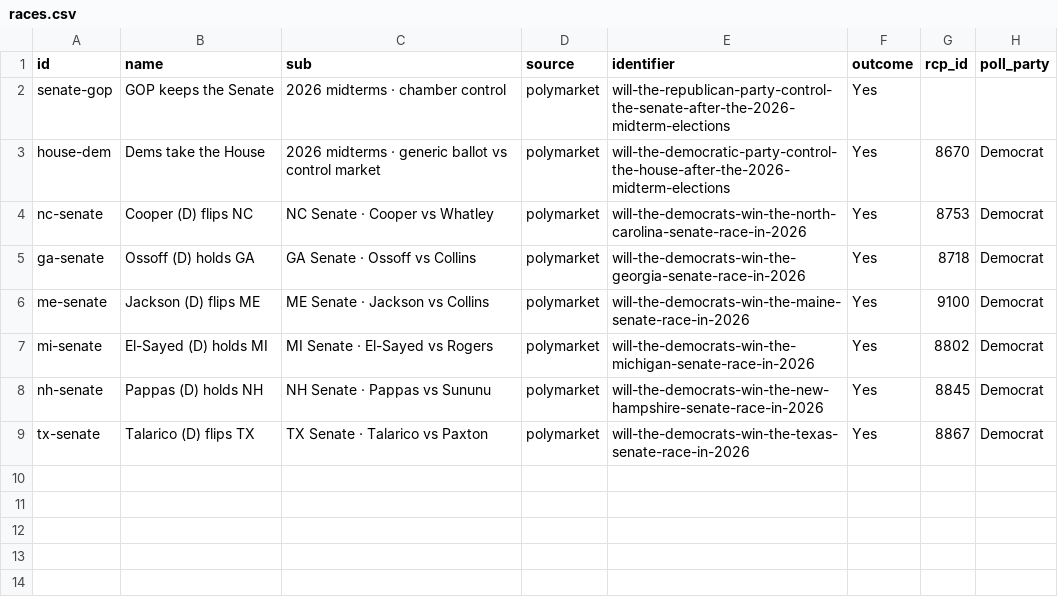
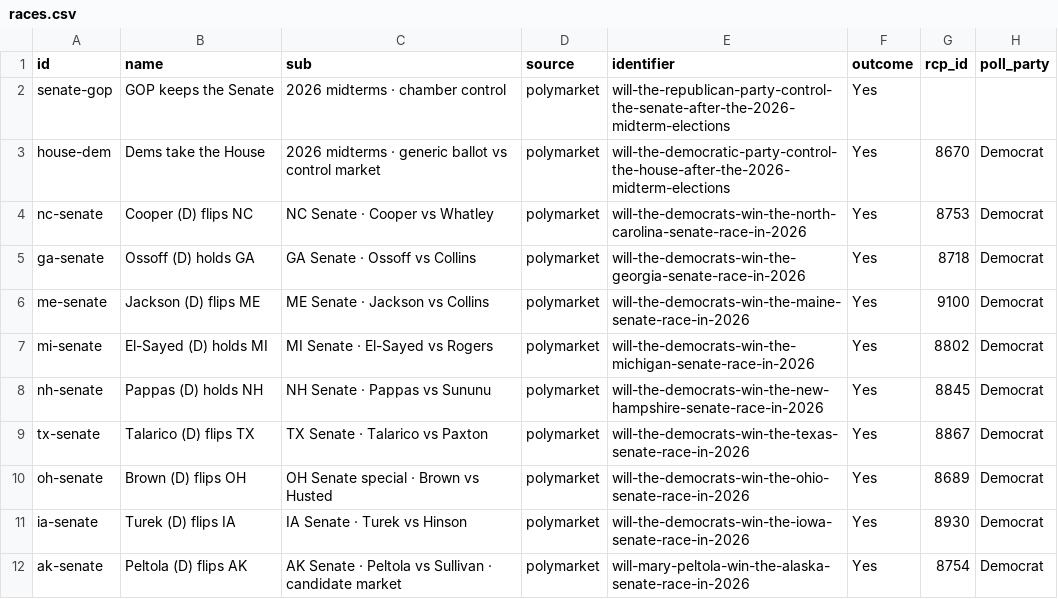
Before and after one commit to daniel-a-n-goldstein/pollsvscash, a CSV file: pipeline/races.csv, drawn as a sheet; the diff names each change by its address in the sheet, - before the commit and + after, or states it on an @@ line.

```diff
--- a/pipeline/races.csv
+++ b/pipeline/races.csv
+row 10: oh-senate | Brown (D) flips OH | OH Senate special · Brown vs Husted | polymarket | will-the-democrats-win-the-ohio-senate-race-in-2026 | Yes | 8689 | Democrat
+row 11: ia-senate | Turek (D) flips IA | IA Senate · Turek vs Hinson | polymarket | will-the-democrats-win-the-iowa-senate-race-in-2026 | Yes | 8930 | Democrat
+row 12: ak-senate | Peltola (D) flips AK | AK Senate · Peltola vs Sullivan · candidate market | polymarket | will-mary-peltola-win-the-alaska-senate-race-in-2026 | Yes | 8754 | Democrat
```
Also changed, not shown: 5 other files.
